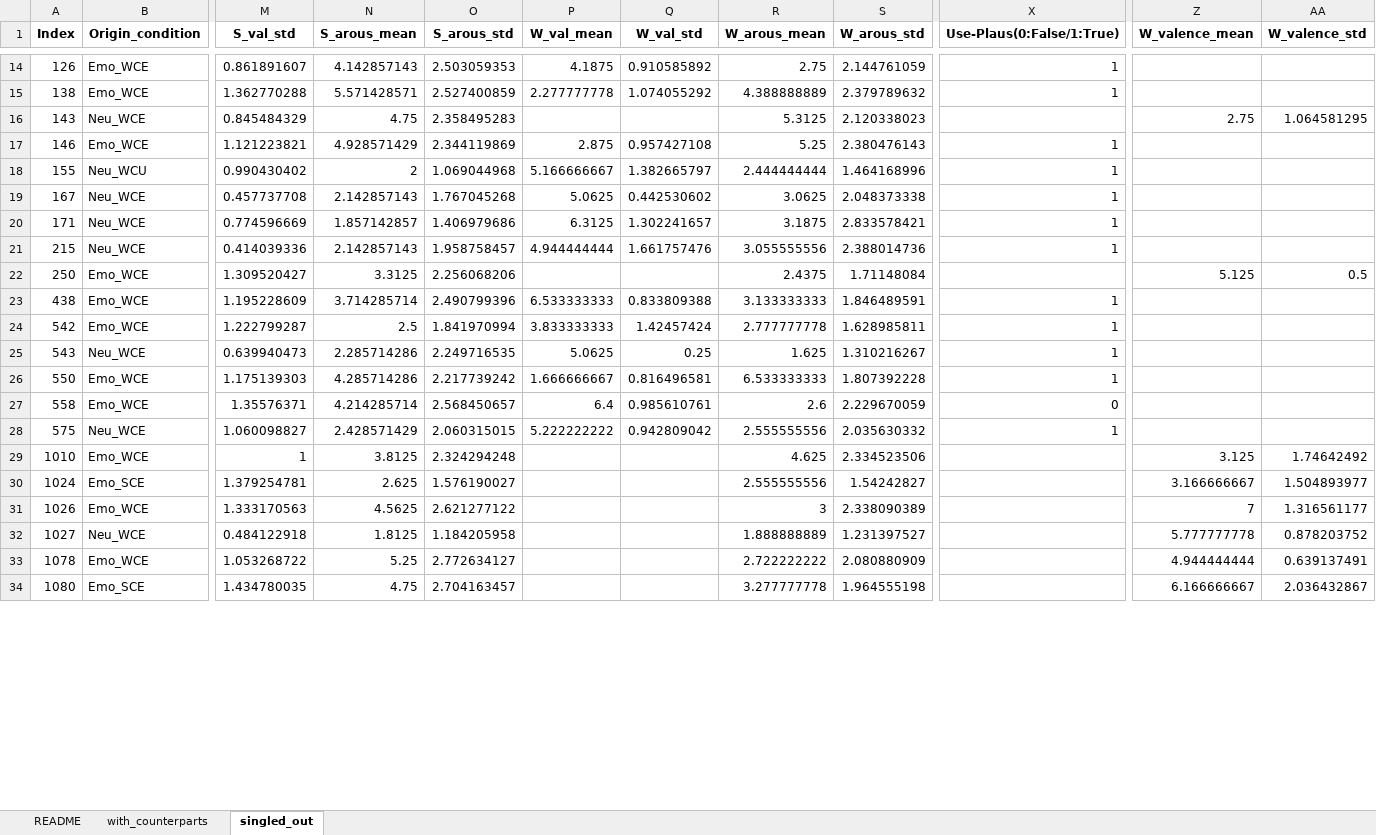
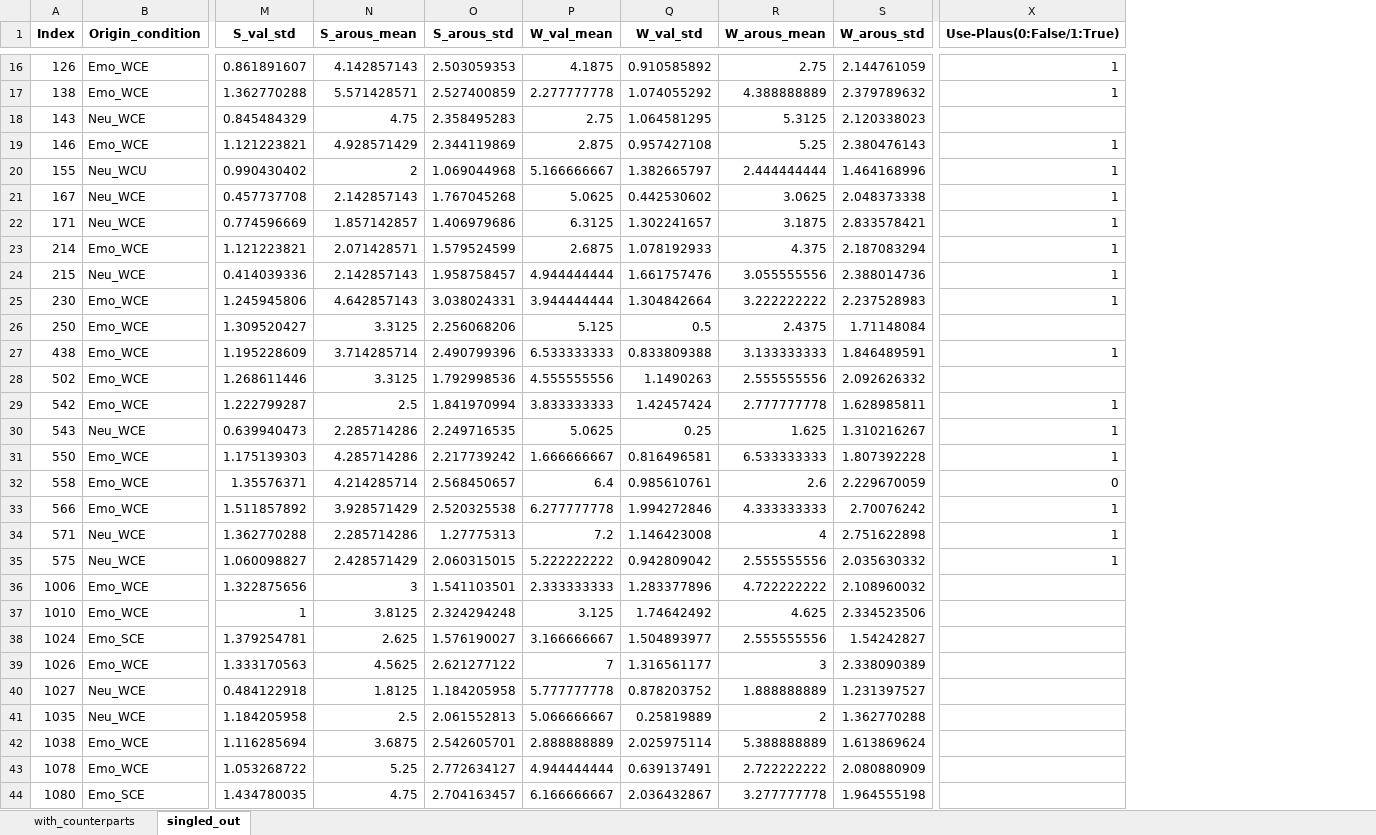
Before and after one commit to amandalin047/Cloze_2023, an Excel workbook: mastersheets_and_selection/to_rate_for_fami_concrete.xlsx, sheet singled_out, drawn as a sheet; only a part is shown, gaps mark what is left out; values as stored, in another font and other column widths than the file's, no borders; removed rows and columns are numbered as before the commit, all else as after; rows hold the shown columns only; the diff covers the shown part only; the diff names each change by its address in the sheet, - before the commit and + after, or states it on an @@ line.

```diff
--- a/mastersheets_and_selection/to_rate_for_fami_concrete.xlsx (sheet singled_out)
+++ b/mastersheets_and_selection/to_rate_for_fami_concrete.xlsx (sheet singled_out)
-sheet tab: README
-column Z (W_valence_mean), rows 16-34: 2.75 |  |  |  |  |  | 5.125 |  |  |  |  |  |  | 3.125 | 3.166666667 | 7 | 5.777777778 | 4.944444444 | 6.166666667
-column AA (W_valence_std), rows 16-34: 1.064581295 |  |  |  |  |  | 0.5 |  |  |  |  |  |  | 1.74642492 | 1.504893977 | 1.316561177 | 0.878203752 | 0.639137491 | 2.036432867
-P18 (W_val_mean): (empty)
+P18 (W_val_mean): 2.75
-Q18 (W_val_std): (empty)
+Q18 (W_val_std): 1.064581295
+row 23: 214 | Emo_WCE | 1.121223821 | 2.071428571 | 1.579524599 | 2.6875 | 1.078192933 | 4.375 | 2.187083294 | 1
+row 25: 230 | Emo_WCE | 1.245945806 | 4.642857143 | 3.038024331 | 3.944444444 | 1.304842664 | 3.222222222 | 2.237528983 | 1
-P26 (W_val_mean): (empty)
+P26 (W_val_mean): 5.125
-Q26 (W_val_std): (empty)
+Q26 (W_val_std): 0.5
+row 28: 502 | Emo_WCE | 1.268611446 | 3.3125 | 1.792998536 | 4.555555556 | 1.1490263 | 2.555555556 | 2.092626332
+row 33: 566 | Emo_WCE | 1.511857892 | 3.928571429 | 2.520325538 | 6.277777778 | 1.994272846 | 4.333333333 | 2.70076242 | 1
+row 34: 571 | Neu_WCE | 1.362770288 | 2.285714286 | 1.27775313 | 7.2 | 1.146423008 | 4 | 2.751622898 | 1
+row 36: 1006 | Emo_WCE | 1.322875656 | 3 | 1.541103501 | 2.333333333 | 1.283377896 | 4.722222222 | 2.108960032
-P37 (W_val_mean): (empty)
+P37 (W_val_mean): 3.125
-Q37 (W_val_std): (empty)
+Q37 (W_val_std): 1.74642492
-P38 (W_val_mean): (empty)
+P38 (W_val_mean): 3.166666667
-Q38 (W_val_std): (empty)
+Q38 (W_val_std): 1.504893977
-P39 (W_val_mean): (empty)
+P39 (W_val_mean): 7
-Q39 (W_val_std): (empty)
+Q39 (W_val_std): 1.316561177
-P40 (W_val_mean): (empty)
+P40 (W_val_mean): 5.777777778
-Q40 (W_val_std): (empty)
+Q40 (W_val_std): 0.878203752
+row 41: 1035 | Neu_WCE | 1.184205958 | 2.5 | 2.061552813 | 5.066666667 | 0.25819889 | 2 | 1.362770288
+row 42: 1038 | Emo_WCE | 1.116285694 | 3.6875 | 2.542605701 | 2.888888889 | 2.025975114 | 5.388888889 | 1.613869624
-P43 (W_val_mean): (empty)
+P43 (W_val_mean): 4.944444444
-Q43 (W_val_std): (empty)
+Q43 (W_val_std): 0.639137491
-P44 (W_val_mean): (empty)
+P44 (W_val_mean): 6.166666667
-Q44 (W_val_std): (empty)
+Q44 (W_val_std): 2.036432867
```
Also changed, not shown: 8 added rows and 26 edited cells elsewhere in this sheet, sheet with_counterparts.
